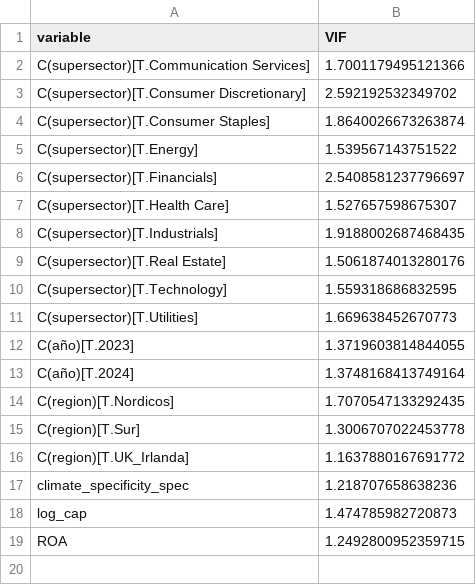
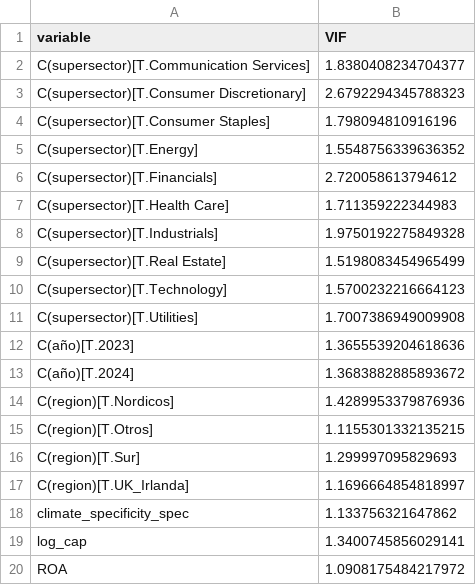
Before and after one commit to iTzPauG/TFG-ADE, a CSV file: results/tables/5e_regresion2_vif.csv, drawn as a sheet.

```diff
--- a/results/tables/5e_regresion2_vif.csv
+++ b/results/tables/5e_regresion2_vif.csv
@@ -1,19 +1,20 @@
 variable,VIF
-C(supersector)[T.Communication Services],1.7001179495121366
-C(supersector)[T.Consumer Discretionary],2.592192532349702
-C(supersector)[T.Consumer Staples],1.8640026673263874
-C(supersector)[T.Energy],1.539567143751522
-C(supersector)[T.Financials],2.5408581237796697
-C(supersector)[T.Health Care],1.527657598675307
-C(supersector)[T.Industrials],1.9188002687468435
-C(supersector)[T.Real Estate],1.5061874013280176
-C(supersector)[T.Technology],1.559318686832595
-C(supersector)[T.Utilities],1.669638452670773
-C(año)[T.2023],1.3719603814844055
-C(año)[T.2024],1.3748168413749164
-C(region)[T.Nordicos],1.7070547133292435
-C(region)[T.Sur],1.3006707022453778
-C(region)[T.UK_Irlanda],1.1637880167691772
-climate_specificity_spec,1.218707658638236
-log_cap,1.474785982720873
-ROA,1.2492800952359715
+C(supersector)[T.Communication Services],1.8380408234704377
+C(supersector)[T.Consumer Discretionary],2.6792294345788323
+C(supersector)[T.Consumer Staples],1.798094810916196
+C(supersector)[T.Energy],1.5548756339636352
+C(supersector)[T.Financials],2.720058613794612
+C(supersector)[T.Health Care],1.711359222344983
+C(supersector)[T.Industrials],1.9750192275849328
+C(supersector)[T.Real Estate],1.5198083454965499
+C(supersector)[T.Technology],1.5700232216664123
+C(supersector)[T.Utilities],1.7007386949009908
+C(año)[T.2023],1.3655539204618636
+C(año)[T.2024],1.3683882885893672
+C(region)[T.Nordicos],1.4289953379876936
+C(region)[T.Otros],1.1155301332135215
+C(region)[T.Sur],1.299997095829693
+C(region)[T.UK_Irlanda],1.1696664854818997
+climate_specificity_spec,1.133756321647862
+log_cap,1.3400745856029141
+ROA,1.0908175484217972
```
Also changed, not shown: results/tables/5e_kruskal_supersector.csv, results/tables/5e_pareado_2022_2024.csv, 46 other files.
